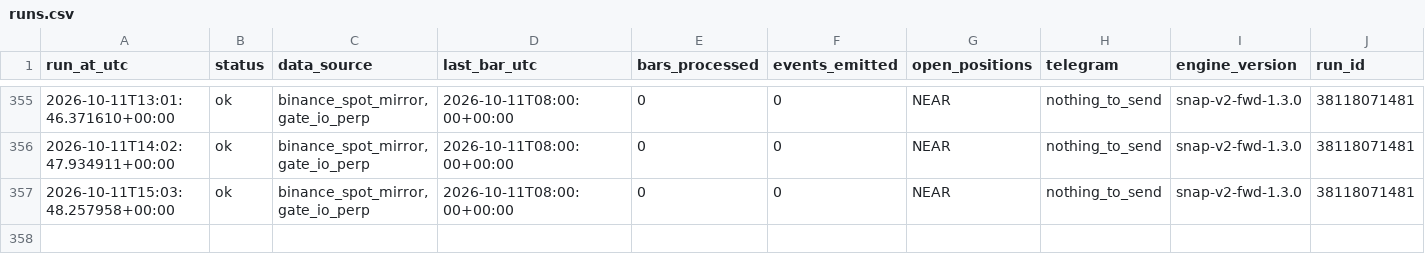
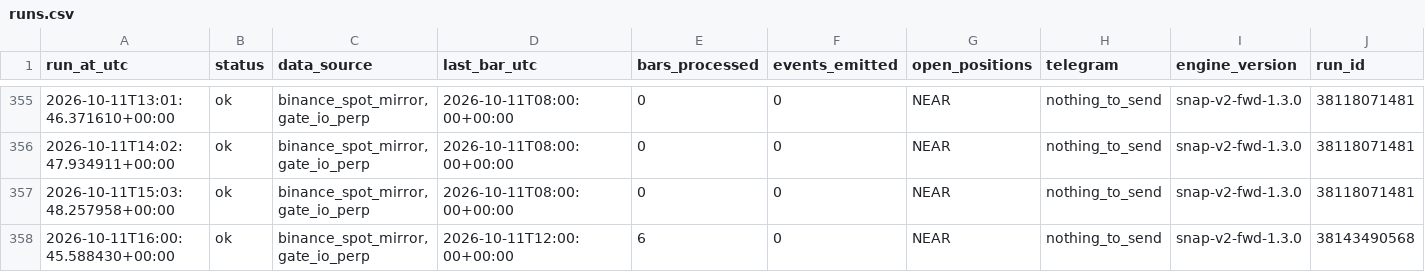
Before and after one commit to daijobudesu69/Crypto-Sequence-Snap, a CSV file: state/runs.csv, drawn as a sheet; only a part is shown, gaps mark what is left out; rows hold the shown columns only; the diff names each change by its address in the sheet, - before the commit and + after, or states it on an @@ line.

```diff
--- a/state/runs.csv
+++ b/state/runs.csv
+row 358: 2026-10-11T16:00:45.588430+00:00 | ok | binance_spot_mirror,gate_io_perp | 2026-10-11T12:00:00+00:00 | 6 | 0 | NEAR | nothing_to_send | snap-v2-fwd-1.3.0 | 38143490568
```
Also changed, not shown: 1 other file.
